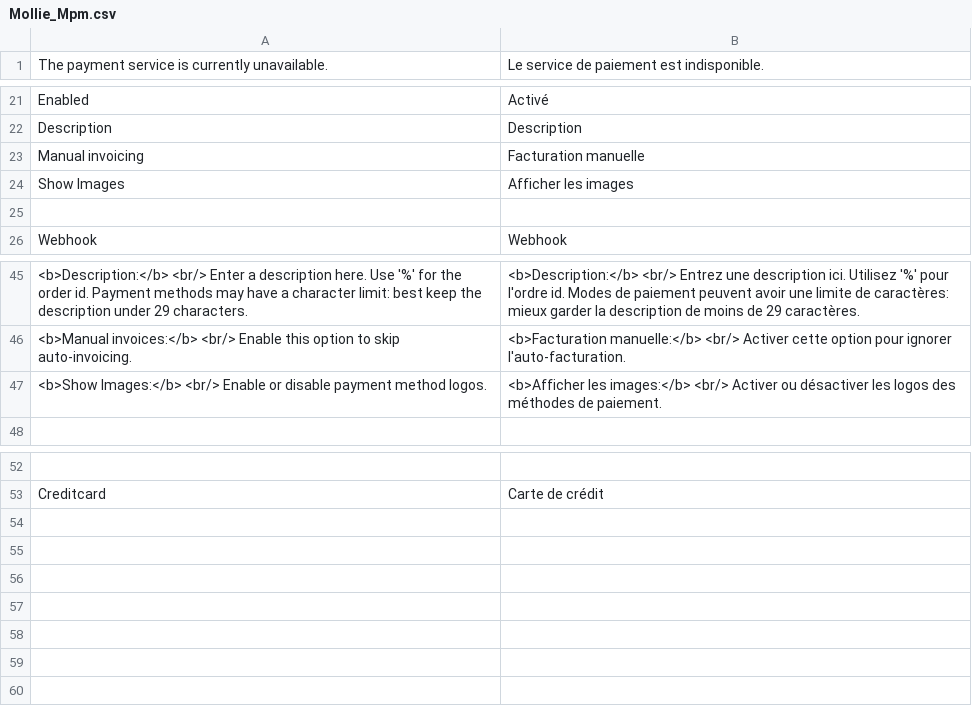
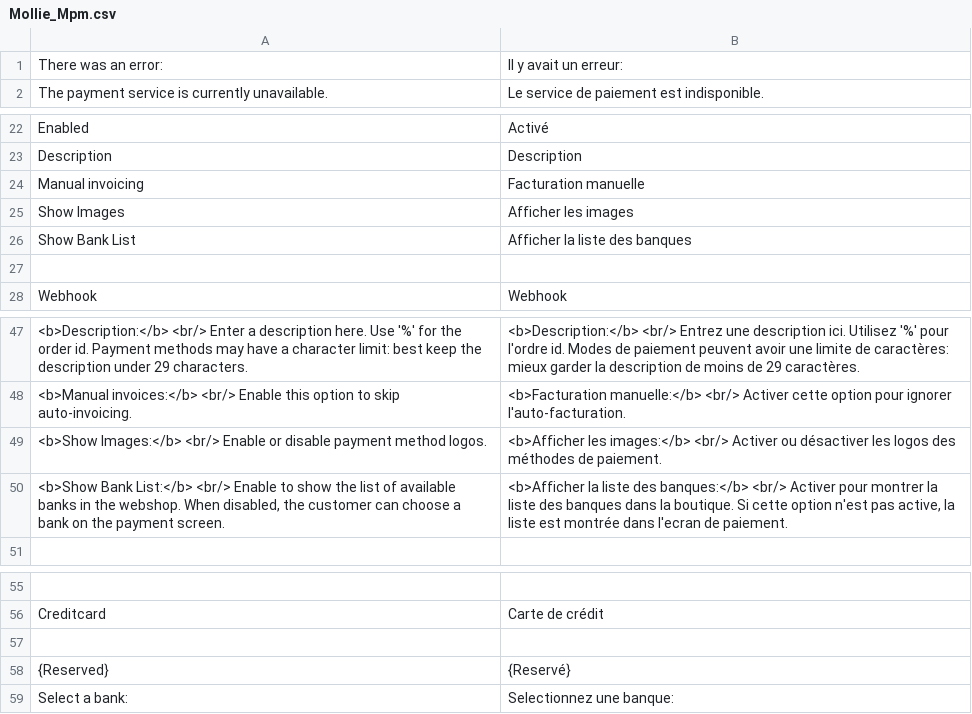
Before and after one commit to mollie/Magento, a CSV file: app/locale/fr_FR/Mollie_Mpm.csv, drawn as a sheet; only a part is shown, gaps mark what is left out.

Commit message:
## Changes in version 4.0.4 ## + Rectifies the payment method sorting order + Solves a problem with double payment methods + Remembers shopping cart in case of cancelled payments + Provides an option to show the bank list on the checkout page + Adds a webhook verification notice

```diff
--- a/app/locale/fr_FR/Mollie_Mpm.csv
+++ b/app/locale/fr_FR/Mollie_Mpm.csv
@@ -1 +1,2 @@
+"There was an error:","Il y avait un erreur:"
 "The payment service is currently unavailable.","Le service de paiement est indisponible."
@@ -24,2 +25,3 @@
 "Show Images","Afficher les images"
+"Show Bank List","Afficher la liste des banques"
 
@@ -47,2 +49,3 @@
 "<b>Show Images:</b> <br/> Enable or disable payment method logos.","<b>Afficher les images:</b> <br/> Activer ou désactiver les logos des méthodes de paiement."
+"<b>Show Bank List:</b> <br/> Enable to show the list of available banks in the webshop. When disabled, the customer can choose a bank on the payment screen.","<b>Afficher la liste des banques:</b> <br/> Activer pour montrer la liste des banques dans la boutique. Si cette option n'est pas active, la liste est montrée dans l'ecran de paiement."
 
@@ -53 +56,4 @@
 "Creditcard","Carte de crédit"
+
+"{Reserved}","{Reservé}"
+"Select a bank:","Selectionnez une banque:"
```
Also changed, not shown: app/locale/en_GB/Mollie_Mpm.csv, app/locale/en_US/Mollie_Mpm.csv, 26 other files.
